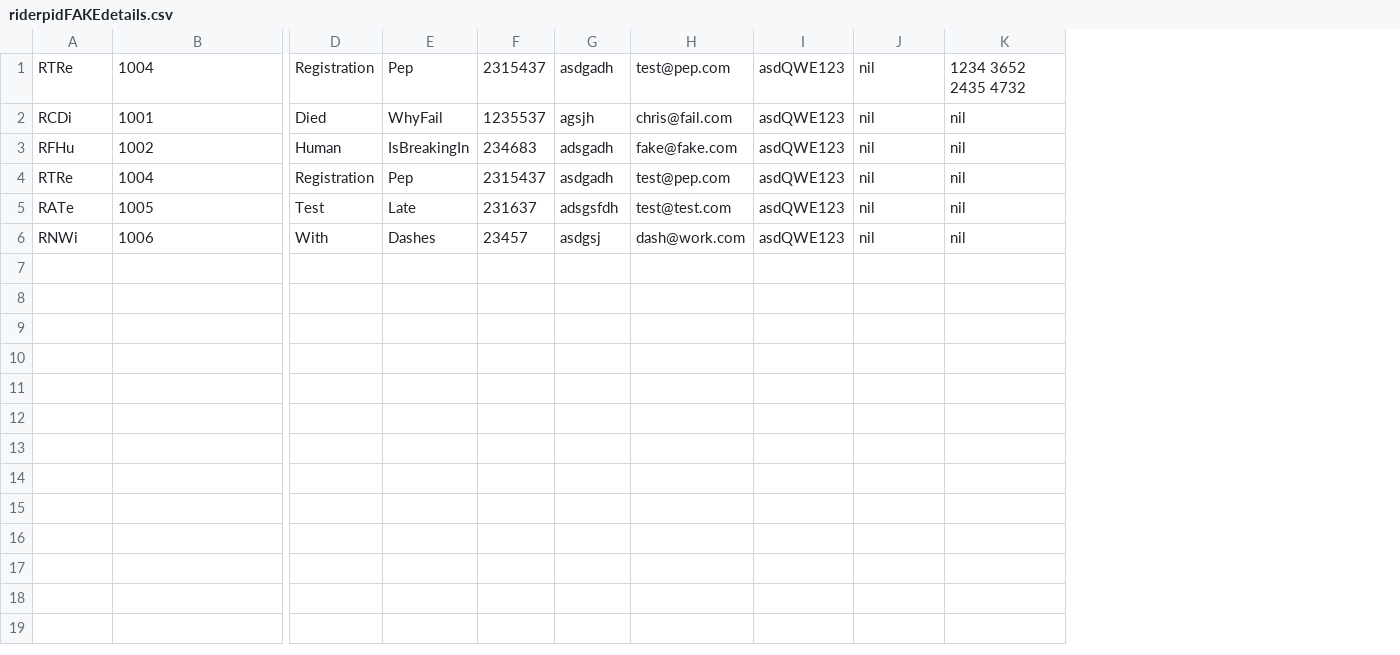
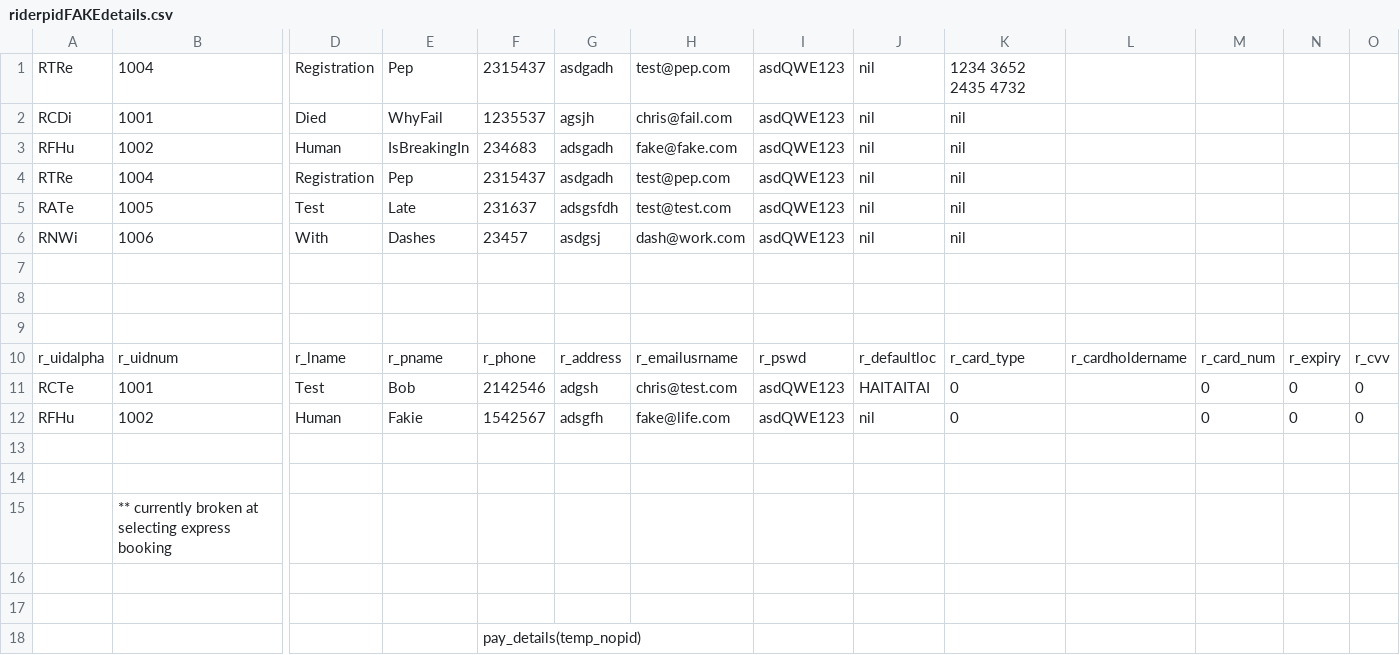
Before and after one commit to csidon/BSE2021cs103_ZEBRA, a CSV file: GitCollab_Zebra/riderpidFAKEdetails.csv, drawn as a sheet; only a part is shown, gaps mark what is left out; rows hold the shown columns only; the diff names each change by its address in the sheet, - before the commit and + after, or states it on an @@ line.

Commit message:
Fixed Add Payment Function. Need to figure out why Successful payment details added overwrites other items in riderpid file

```diff
--- a/GitCollab_Zebra/riderpidFAKEdetails.csv
+++ b/GitCollab_Zebra/riderpidFAKEdetails.csv
+column L, empty
+column M, empty
+column N, empty
+column O, empty
+row 7: (empty)
+row 8: (empty)
+row 9: (empty)
+row 10: r_uidalpha | r_uidnum | r_lname | r_pname | r_phone | r_address | r_emailusrname | r_pswd | r_defaultloc | r_card_type | r_cardholdername | r_card_num | r_expiry | r_cvv
+row 11: RCTe | 1001 | Test | Bob | 2142546 | adgsh | chris@test.com | asdQWE123 | HAITAITAI | 0 |  | 0 | 0 | 0
+row 12: RFHu | 1002 | Human | Fakie | 1542567 | adsgfh | fake@life.com | asdQWE123 | nil | 0 |  | 0 | 0 | 0
+row 13: (empty)
+row 14: (empty)
+row 15:  | ** currently broken at selecting express booking
+row 16: (empty)
+row 17: (empty)
+row 18:  |  |  |  | pay_details(temp_nopid)
```
Also changed, not shown: 28 other files.
